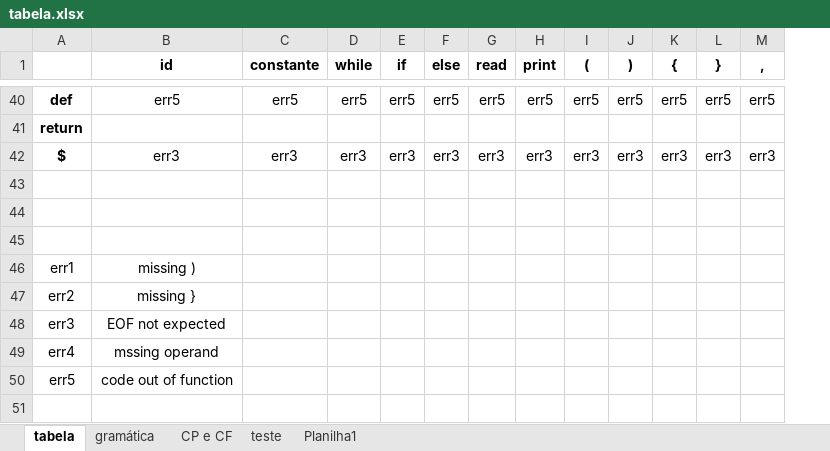
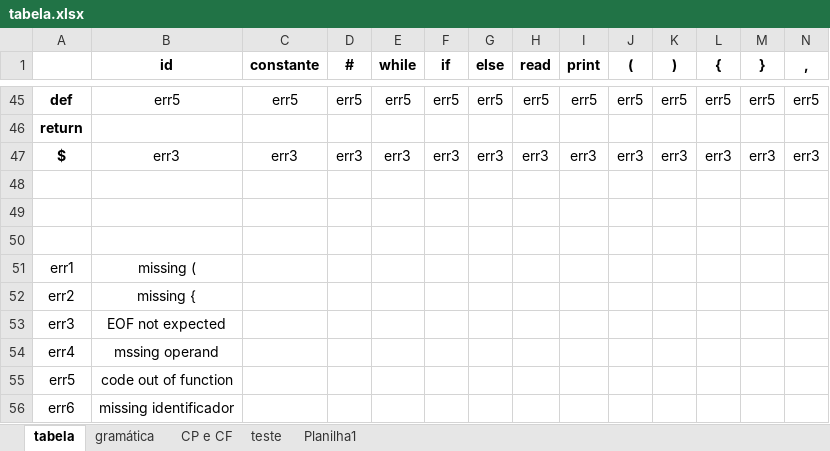
Before and after one commit to LucasGabriel-CP/my_compiler, an Excel workbook: tabela.xlsx, sheet tabela, drawn as a sheet; only a part is shown, gaps mark what is left out; values as stored, in another font and other column widths than the file's, no borders; addresses are those after the commit; rows hold the shown columns only; the diff covers the shown part only; the diff names each change by its address in the sheet, - before the commit and + after, or states it on an @@ line.

```diff
--- a/tabela.xlsx (sheet tabela)
+++ b/tabela.xlsx (sheet tabela)
+column D (#), rows 45-47: err5 |  | err3
-B51 (id): missing )
+B51 (id): missing (
-B52 (id): missing }
+B52 (id): missing {
+row 56: err6 | missing identificador
```
Also changed, not shown: 5 added rows, 22 edited cells and cell formats elsewhere in this sheet, sheet Planilha1, sheet CP e CF, 7 other files.
